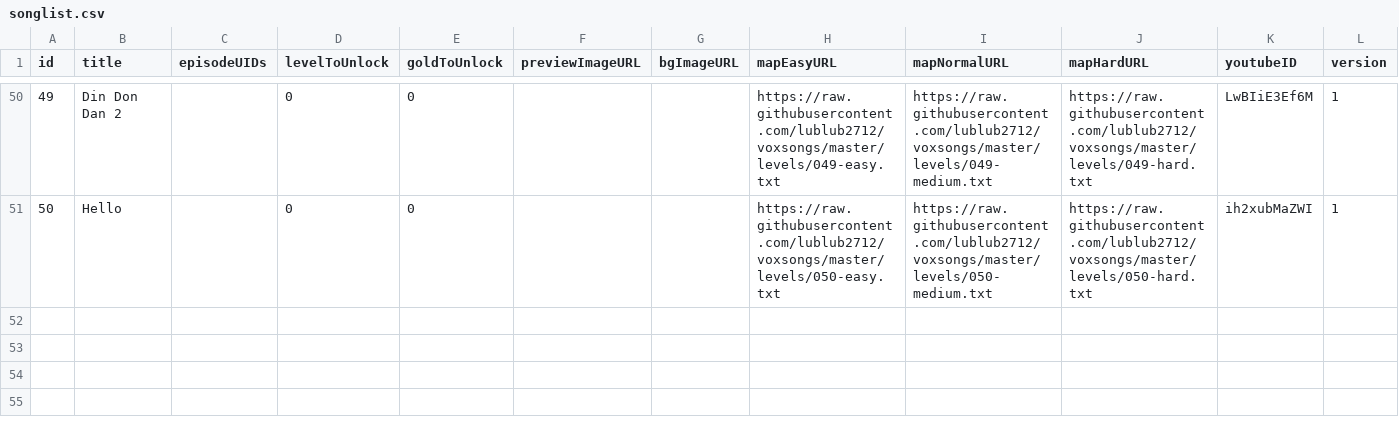
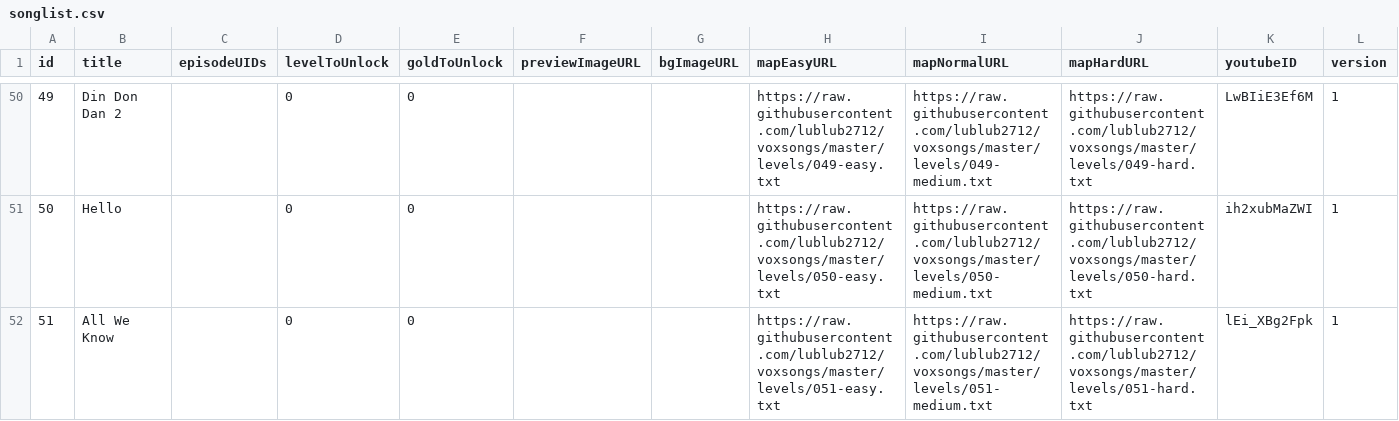
Before and after one commit to lublub2712/voxsongs, a CSV file: songlist.csv, drawn as a sheet; only a part is shown, gaps mark what is left out; rows hold the shown columns only; the diff names each change by its address in the sheet, - before the commit and + after, or states it on an @@ line.

Commit message:
Add files via upload

```diff
--- a/songlist.csv
+++ b/songlist.csv
+row 52: 51 | All We Know |  | 0 | 0 |  |  | https://raw.githubusercontent.com/lublub2712/voxsongs/master/levels/051-easy.txt | https://raw.githubusercontent.com/lublub2712/voxsongs/master/levels/051-medium.txt | https://raw.githubusercontent.com/lublub2712/voxsongs/master/levels/051-hard.txt | lEi_XBg2Fpk | 1
```
